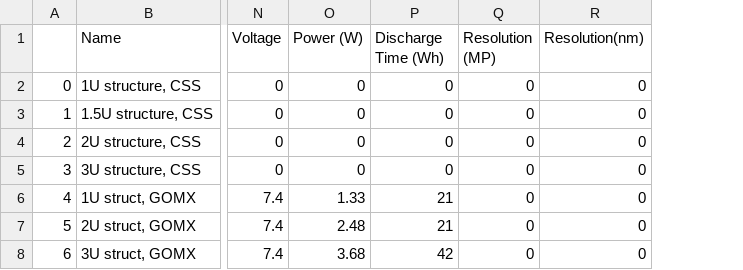
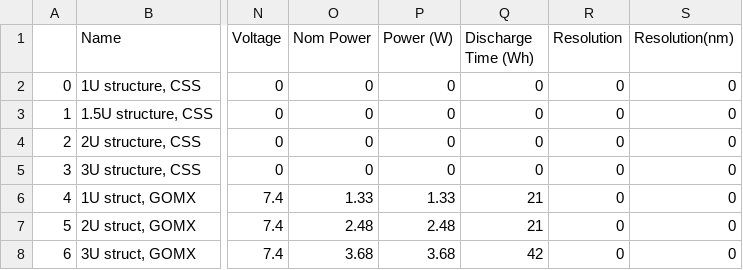
Before and after one commit to AidanOB/Thesis, a CSV file: Component Files/structures.csv, drawn as a sheet; only a part is shown, gaps mark what is left out; addresses are those after the commit; the diff names each change by its address in the sheet, - before the commit and + after, or states it on an @@ line.

```diff
--- a/Component Files/structures.csv
+++ b/Component Files/structures.csv
+column O (Nom Power), rows 2-8: 0 | 0 | 0 | 0 | 1.33 | 2.48 | 3.68
-R1: Resolution (MP)
+R1: Resolution
```
Also changed, not shown: 2 other files.
